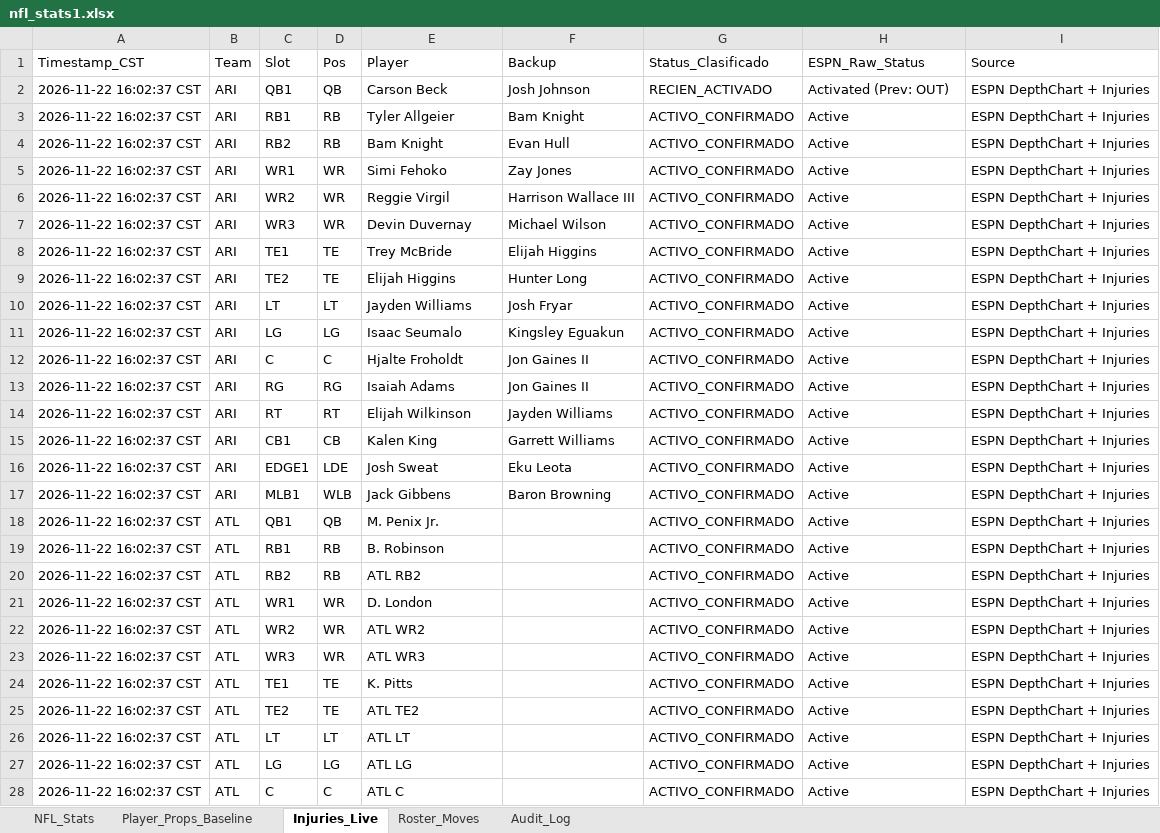
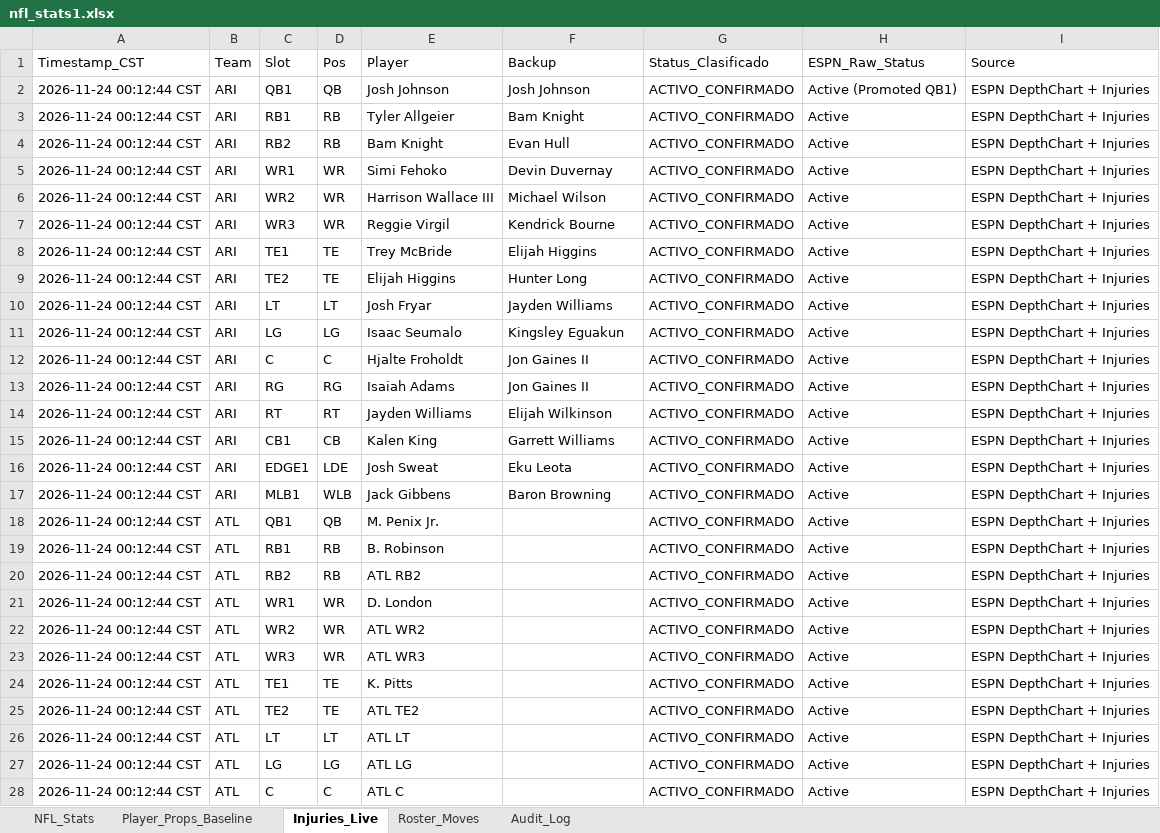
Before and after one commit to marcelovzz/nfl, an Excel workbook: nfl_stats1.xlsx, sheet Injuries_Live, drawn as a sheet; only a part is shown; values as stored, in another font and other column widths than the file's, no borders; the diff covers the shown part only; the diff names each change by its address in the sheet, - before the commit and + after, or states it on an @@ line.

```diff
--- a/nfl_stats1.xlsx (sheet Injuries_Live)
+++ b/nfl_stats1.xlsx (sheet Injuries_Live)
-A2:A28 (Timestamp_CST): 2026-11-22 16:02:37 CST
+A2:A28 (Timestamp_CST): 2026-11-24 00:12:44 CST
-E2 (Player): Carson Beck
+E2 (Player): Josh Johnson
-G2 (Status_Clasificado): RECIEN_ACTIVADO
+G2 (Status_Clasificado): ACTIVO_CONFIRMADO
-H2 (ESPN_Raw_Status): Activated (Prev: OUT)
+H2 (ESPN_Raw_Status): Active (Promoted QB1)
-F5 (Backup): Zay Jones
+F5 (Backup): Devin Duvernay
-E6 (Player): Reggie Virgil
+E6 (Player): Harrison Wallace III
-F6 (Backup): Harrison Wallace III
+F6 (Backup): Michael Wilson
-E7 (Player): Devin Duvernay
+E7 (Player): Reggie Virgil
-F7 (Backup): Michael Wilson
+F7 (Backup): Kendrick Bourne
-E10 (Player): Jayden Williams
+E10 (Player): Josh Fryar
-F10 (Backup): Josh Fryar
+F10 (Backup): Jayden Williams
-E14 (Player): Elijah Wilkinson
+E14 (Player): Jayden Williams
-F14 (Backup): Jayden Williams
+F14 (Backup): Elijah Wilkinson
```
Also changed, not shown: 610 edited cells elsewhere in this sheet, sheet Roster_Moves, 3 other files.
